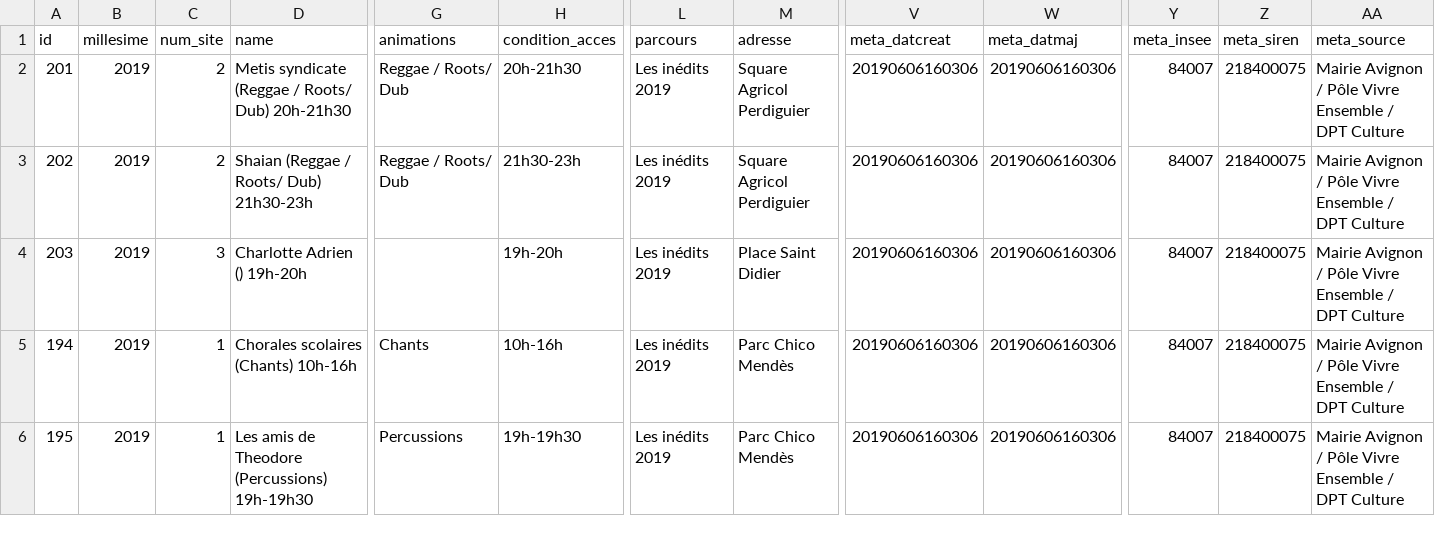
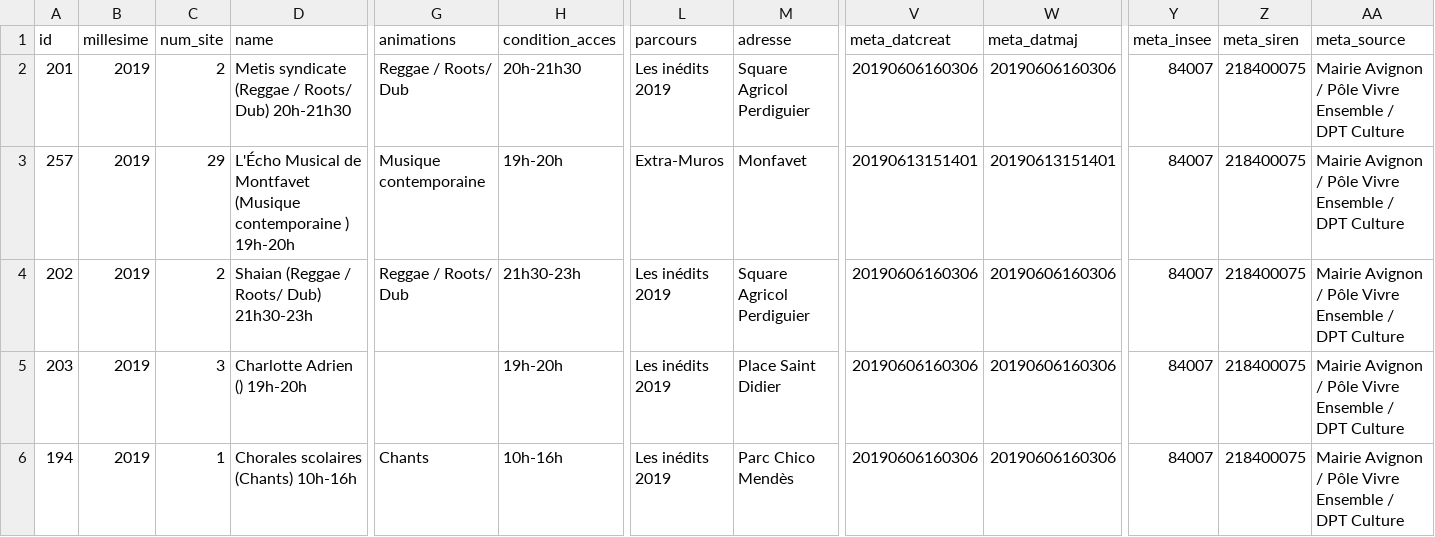
Before and after one commit to sigavignon/opendata, a CSV file: 84007-feteMusique2019/data/84007-feteMusique2019.csv, drawn as a sheet; only a part is shown, gaps mark what is left out; the shorter side is filled out with more unchanged rows; rows hold the shown columns only; the diff names each change by its address in the sheet, - before the commit and + after, or states it on an @@ line.

Commit message:
Signed-off-by sig at mairie-avignon.com le 13/06/2019 15:43:48,63

```diff
--- a/84007-feteMusique2019/data/84007-feteMusique2019.csv
+++ b/84007-feteMusique2019/data/84007-feteMusique2019.csv
+row 3: 257 | 2019 | 29 | L'Écho Musical de Montfavet (Musique contemporaine ) 19h-20h | Musique contemporaine | 19h-20h | Extra-Muros | Monfavet | 20190613151401 | 20190613151401 | 84007 | 218400075 | Mairie Avignon / Pôle Vivre Ensemble / DPT Culture
```
Also changed, not shown: 6 other files.
